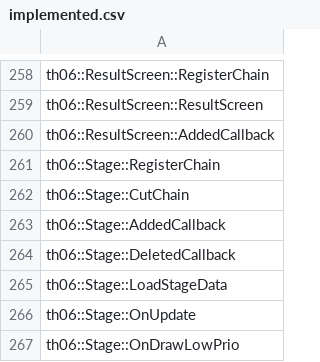
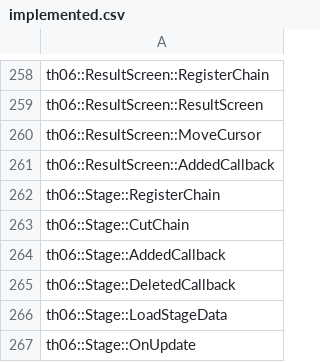
Before and after one commit to izy1sky/th06, a CSV file: config/implemented.csv, drawn as a sheet; only a part is shown, gaps mark what is left out; the shorter side is filled out with more unchanged rows.

Commit message:
Implement ResultScreen::MoveCursor

```diff
--- a/config/implemented.csv
+++ b/config/implemented.csv
@@ -259,2 +259,3 @@ th06::ResultScreen::RegisterChain
 th06::ResultScreen::ResultScreen
+th06::ResultScreen::MoveCursor
 th06::ResultScreen::AddedCallback
```
Also changed, not shown: config/stubbed.csv, 1 other file.
